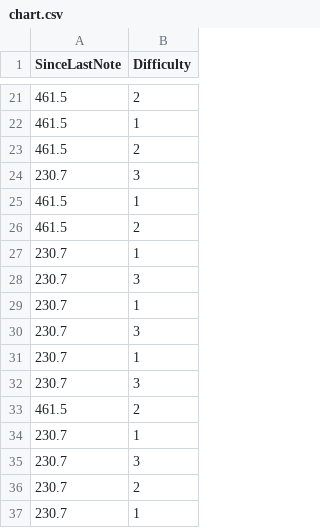
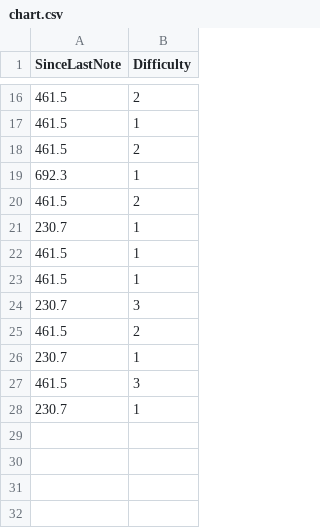
Before and after one commit to theweisa/GDAMicroJam2022, a CSV file: Assets/Imports/TextFiles/chart.csv, drawn as a sheet; only a part is shown, gaps mark what is left out; the diff covers the shown part only.

```diff
--- a/Assets/Imports/TextFiles/chart.csv
+++ b/Assets/Imports/TextFiles/chart.csv
@@ -23,10 +18,7 @@ SinceLastNote,Difficulty
 461.5,2
-230.7,3
-461.5,1
+692.3,1
 461.5,2
 230.7,1
-230.7,3
-230.7,1
-230.7,3
-230.7,1
+461.5,1
+461.5,1
 230.7,3
@@ -34,4 +26,3 @@ SinceLastNote,Difficulty
 230.7,1
-230.7,3
-230.7,2
+461.5,3
 230.7,1
```
Also changed, not shown: 4 added rows, 9 removed rows and 2 edited cells elsewhere in this file.
